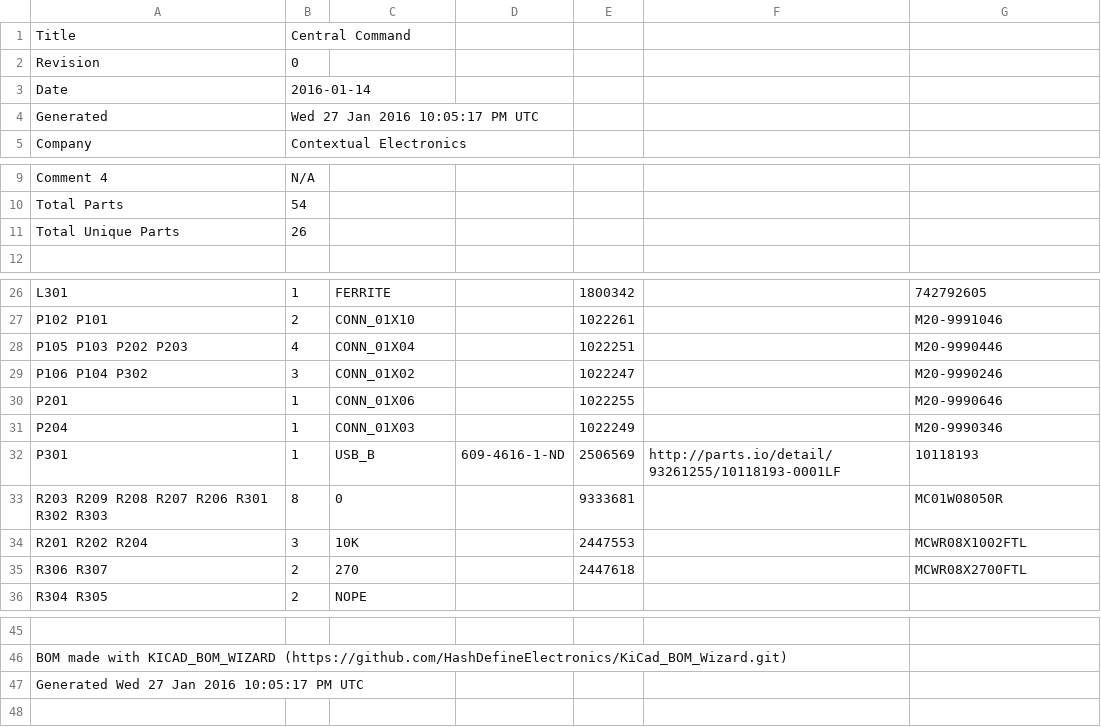
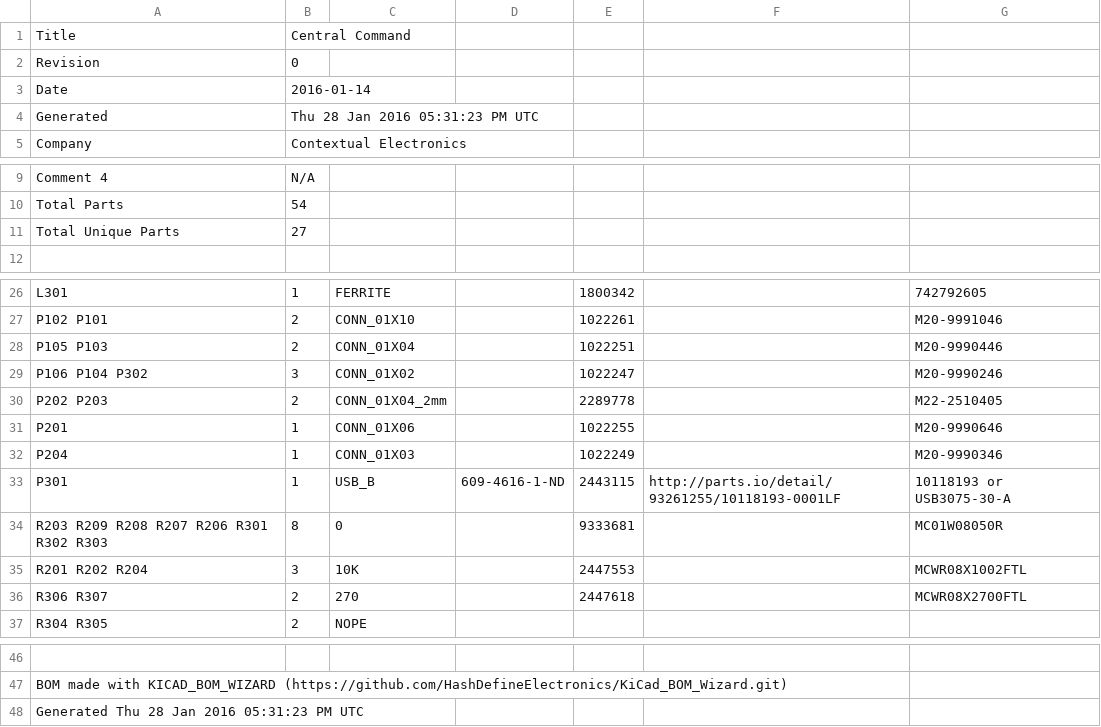
Before and after one commit to HashDefineElectronics/Central-Command, a CSV file: Hardware/CentralCommand.csv, drawn as a sheet; only a part is shown, gaps mark what is left out; addresses are those after the commit; the diff names each change by its address in the sheet, - before the commit and + after, or states it on an @@ line.

```diff
--- a/Hardware/CentralCommand.csv
+++ b/Hardware/CentralCommand.csv
-B4: Wed 27 Jan 2016 10:05:17 PM UTC
+B4: Thu 28 Jan 2016 05:31:23 PM UTC
-B11: 26
+B11: 27
-A28: P105 P103 P202 P203
+A28: P105 P103
-B28: 4
+B28: 2
+row 30: P202 P203 | 2 | CONN_01X04_2mm |  | 2289778 |  | M22-2510405
-E33: 2506569
+E33: 2443115
-G33: 10118193
+G33: 10118193 or USB3075-30-A
-A48: Generated Wed 27 Jan 2016 10:05:17 PM UTC
+A48: Generated Thu 28 Jan 2016 05:31:23 PM UTC
```
Also changed, not shown: 7 other files.
